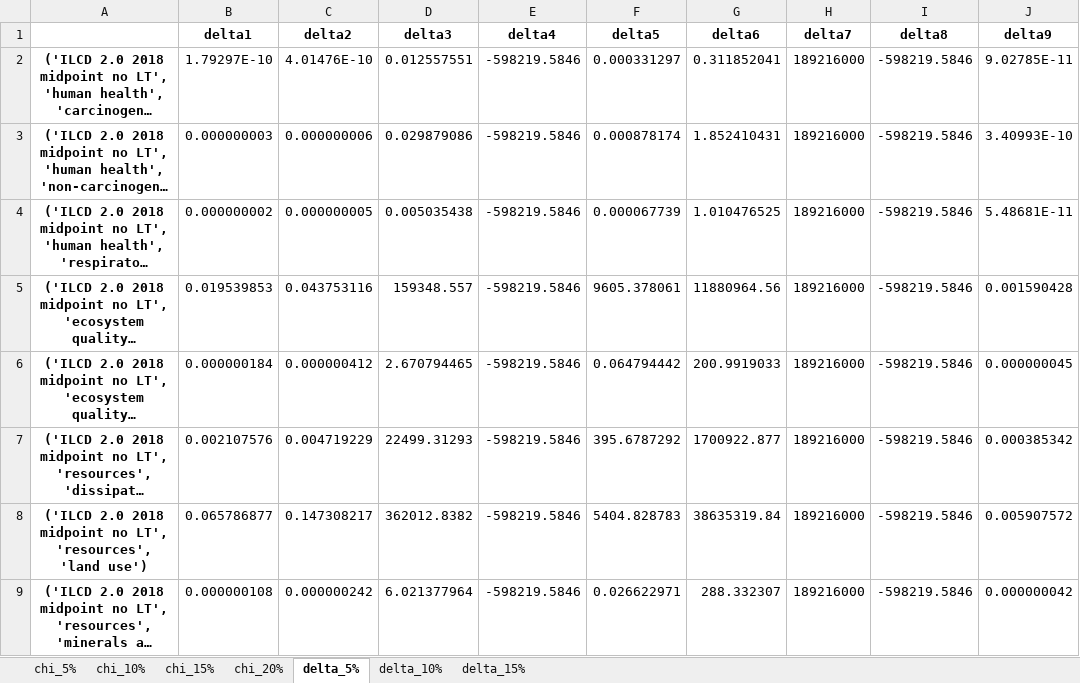
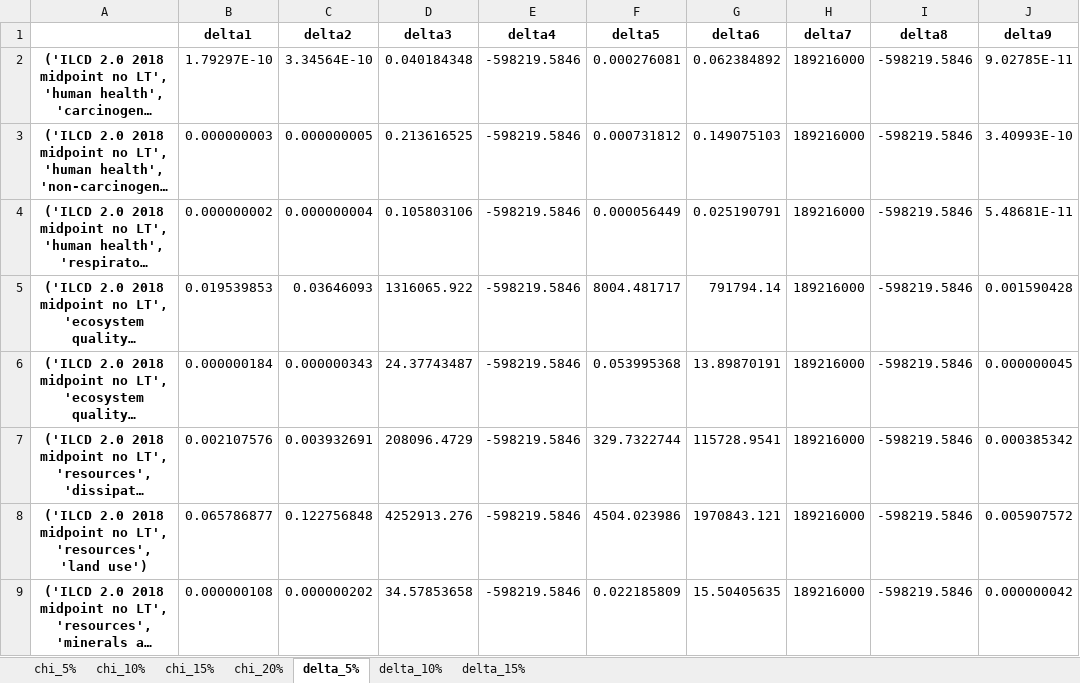
Before and after one commit to a-pau/gsa_geothermal, an Excel workbook: generated_files/Simplified models coefficients enhanced - symbolic - thresholds.xlsx, sheet delta_5%, drawn as a sheet; long unchanged cells end in …; values as stored, in another font and other column widths than the file's, no borders; the diff names each change by its address in the sheet, - before the commit and + after, or states it on an @@ line.

```diff
--- a/generated_files/Simplified models coefficients enhanced - symbolic - thresholds.xlsx (sheet delta_5%)
+++ b/generated_files/Simplified models coefficients enhanced - symbolic - thresholds.xlsx (sheet delta_5%)
-C2 (delta2): 4.01476E-10
+C2 (delta2): 3.34564E-10
-D2 (delta3): 0.012557551
+D2 (delta3): 0.040184348
-F2 (delta5): 0.000331297
+F2 (delta5): 0.000276081
-G2 (delta6): 0.311852041
+G2 (delta6): 0.062384892
-C3 (delta2): 0.000000006
+C3 (delta2): 0.000000005
-D3 (delta3): 0.029879086
+D3 (delta3): 0.213616525
-F3 (delta5): 0.000878174
+F3 (delta5): 0.000731812
-G3 (delta6): 1.852410431
+G3 (delta6): 0.149075103
-C4 (delta2): 0.000000005
+C4 (delta2): 0.000000004
-D4 (delta3): 0.005035438
+D4 (delta3): 0.105803106
-F4 (delta5): 0.000067739
+F4 (delta5): 0.000056449
-G4 (delta6): 1.010476525
+G4 (delta6): 0.025190791
-C5 (delta2): 0.043753116
+C5 (delta2): 0.03646093
-D5 (delta3): 159348.557
+D5 (delta3): 1316065.922
-F5 (delta5): 9605.378061
+F5 (delta5): 8004.481717
-G5 (delta6): 11880964.56
+G5 (delta6): 791794.14
-C6 (delta2): 0.000000412
+C6 (delta2): 0.000000343
-D6 (delta3): 2.670794465
+D6 (delta3): 24.37743487
-F6 (delta5): 0.064794442
+F6 (delta5): 0.053995368
-G6 (delta6): 200.9919033
+G6 (delta6): 13.89870191
-C7 (delta2): 0.004719229
+C7 (delta2): 0.003932691
-D7 (delta3): 22499.31293
+D7 (delta3): 208096.4729
-F7 (delta5): 395.6787292
+F7 (delta5): 329.7322744
-G7 (delta6): 1700922.877
+G7 (delta6): 115728.9541
-C8 (delta2): 0.147308217
+C8 (delta2): 0.122756848
-D8 (delta3): 362012.8382
+D8 (delta3): 4252913.276
-F8 (delta5): 5404.828783
+F8 (delta5): 4504.023986
-G8 (delta6): 38635319.84
+G8 (delta6): 1970843.121
-C9 (delta2): 0.000000242
+C9 (delta2): 0.000000202
-D9 (delta3): 6.021377964
+D9 (delta3): 34.57853658
-F9 (delta5): 0.026622971
+F9 (delta5): 0.022185809
-G9 (delta6): 288.332307
+G9 (delta6): 15.50405635
```
Also changed, not shown: sheet chi_5%, sheet chi_20%, sheet chi_15%, sheet delta_10%, sheet chi_10%, sheet delta_15%, generated_files/Simplified models coefficients conventional - symbolic - thresholds.xlsx, 25 other files.
